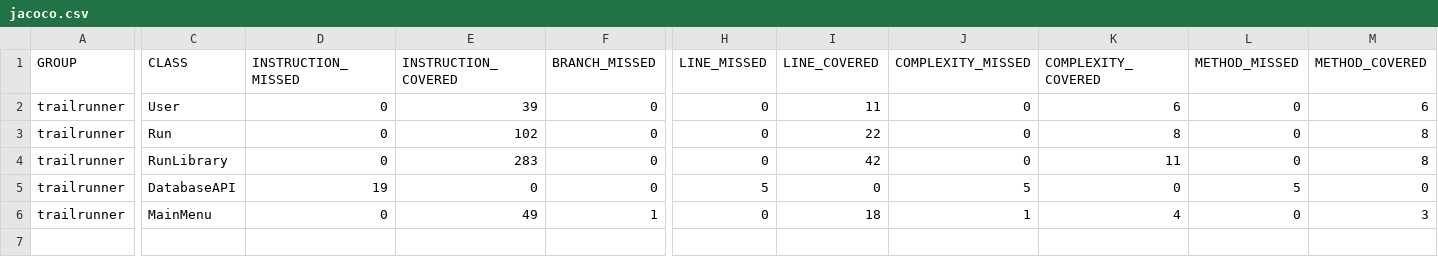
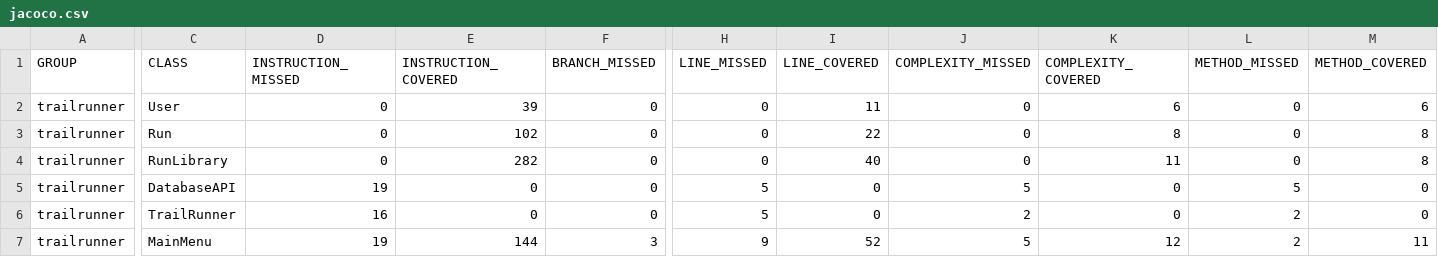
Before and after one commit to stephenbadcock/Enhetstestning, a CSV file: trailrunner/target/site/jacoco/jacoco.csv, drawn as a sheet; only a part is shown, gaps mark what is left out; addresses are those after the commit; rows hold the shown columns only; the diff names each change by its address in the sheet, - before the commit and + after, or states it on an @@ line.

```diff
--- a/trailrunner/target/site/jacoco/jacoco.csv
+++ b/trailrunner/target/site/jacoco/jacoco.csv
-E4 (INSTRUCTION_COVERED): 283
+E4 (INSTRUCTION_COVERED): 282
-I4 (LINE_COVERED): 42
+I4 (LINE_COVERED): 40
+row 6: trailrunner | TrailRunner | 16 | 0 | 0 | 5 | 0 | 2 | 0 | 2 | 0
-D7 (INSTRUCTION_MISSED): 0
+D7 (INSTRUCTION_MISSED): 19
-E7 (INSTRUCTION_COVERED): 49
+E7 (INSTRUCTION_COVERED): 144
-F7 (BRANCH_MISSED): 1
+F7 (BRANCH_MISSED): 3
-H7 (LINE_MISSED): 0
+H7 (LINE_MISSED): 9
-I7 (LINE_COVERED): 18
+I7 (LINE_COVERED): 52
-J7 (COMPLEXITY_MISSED): 1
+J7 (COMPLEXITY_MISSED): 5
-K7 (COMPLEXITY_COVERED): 4
+K7 (COMPLEXITY_COVERED): 12
-L7 (METHOD_MISSED): 0
+L7 (METHOD_MISSED): 2
-M7 (METHOD_COVERED): 3
+M7 (METHOD_COVERED): 11
```
Also changed, not shown: 38 other files.
